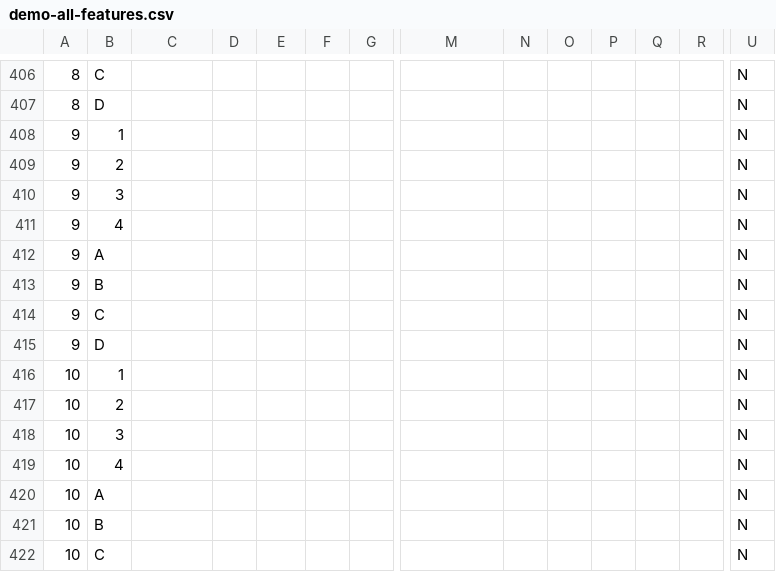
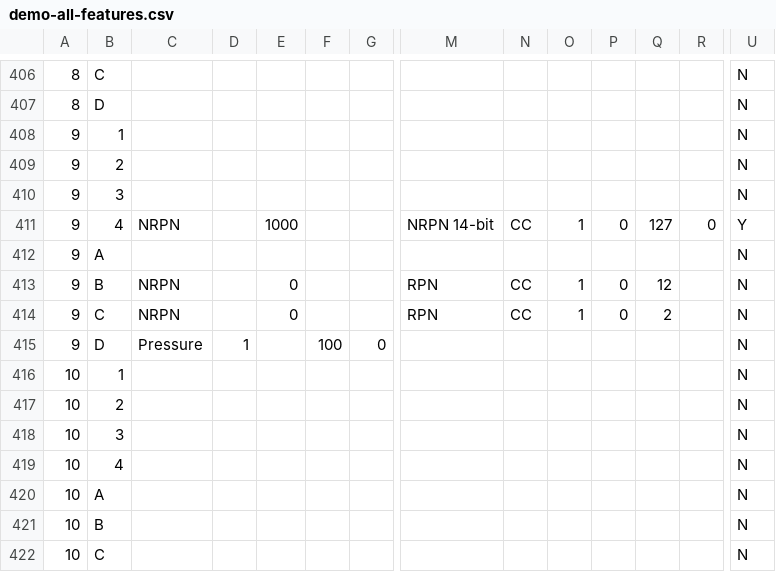
Before and after one commit to Charles5150/midi-commander-custom, a CSV file: python/demo-all-features.csv, drawn as a sheet; only a part is shown, gaps mark what is left out; the diff names each change by its address in the sheet, - before the commit and + after, or states it on an @@ line.

```diff
--- a/python/demo-all-features.csv
+++ b/python/demo-all-features.csv
-C411: (empty)
+C411: NRPN
-E411: (empty)
+E411: 1000
-M411: (empty)
+M411: NRPN 14-bit
-N411: (empty)
+N411: CC
-O411: (empty)
+O411: 1
-P411: (empty)
+P411: 0
-Q411: (empty)
+Q411: 127
-R411: (empty)
+R411: 0
-U411: N
+U411: Y
-C413:C414: (empty)
+C413:C414: NRPN
-E413:E414: (empty)
+E413:E414: 0
-M413:M414: (empty)
+M413:M414: RPN
-N413:N414: (empty)
+N413:N414: CC
-O413:O414: (empty)
+O413:O414: 1
-P413:P414: (empty)
+P413:P414: 0
-Q413: (empty)
+Q413: 12
-Q414: (empty)
+Q414: 2
-C415: (empty)
+C415: Pressure
-D415: (empty)
+D415: 1
-F415: (empty)
+F415: 100
-G415: (empty)
+G415: 0
```
Also changed, not shown: 24 other files.
